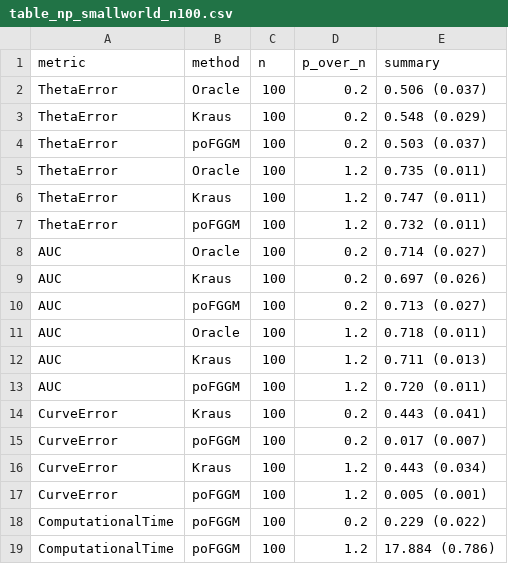
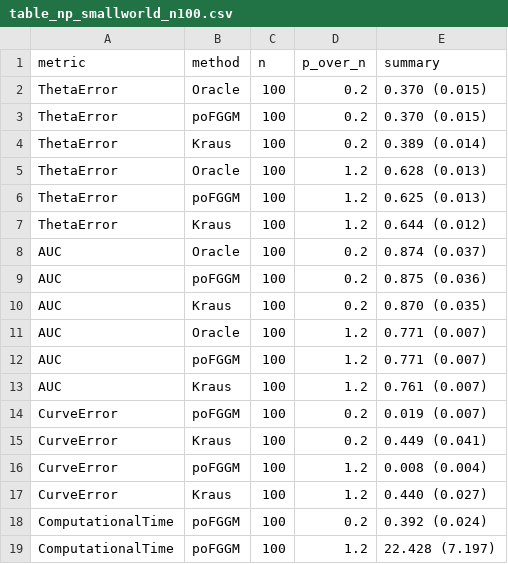
Before and after one commit to gianluca-sottile/Gaussian-Graphical-Models-for-Partially-Observed-Multivariate-Functional-Data, a CSV file: 02 - Simulations/output/tables/table_np_smallworld_n100.csv, drawn as a sheet.

```diff
--- a/02 - Simulations/output/tables/table_np_smallworld_n100.csv
+++ b/02 - Simulations/output/tables/table_np_smallworld_n100.csv
@@ -1,19 +1,19 @@
 "metric","method","n","p_over_n","summary"
-"ThetaError","Oracle","100","0.2","0.506 (0.037)"
-"ThetaError","Kraus","100","0.2","0.548 (0.029)"
-"ThetaError","poFGGM","100","0.2","0.503 (0.037)"
-"ThetaError","Oracle","100","1.2","0.735 (0.011)"
-"ThetaError","Kraus","100","1.2","0.747 (0.011)"
-"ThetaError","poFGGM","100","1.2","0.732 (0.011)"
-"AUC","Oracle","100","0.2","0.714 (0.027)"
-"AUC","Kraus","100","0.2","0.697 (0.026)"
-"AUC","poFGGM","100","0.2","0.713 (0.027)"
-"AUC","Oracle","100","1.2","0.718 (0.011)"
-"AUC","Kraus","100","1.2","0.711 (0.013)"
-"AUC","poFGGM","100","1.2","0.720 (0.011)"
-"CurveError","Kraus","100","0.2","0.443 (0.041)"
-"CurveError","poFGGM","100","0.2","0.017 (0.007)"
-"CurveError","Kraus","100","1.2","0.443 (0.034)"
-"CurveError","poFGGM","100","1.2","0.005 (0.001)"
-"ComputationalTime","poFGGM","100","0.2","0.229 (0.022)"
-"ComputationalTime","poFGGM","100","1.2","17.884 (0.786)"
+"ThetaError","Oracle","100","0.2","0.370 (0.015)"
+"ThetaError","poFGGM","100","0.2","0.370 (0.015)"
+"ThetaError","Kraus","100","0.2","0.389 (0.014)"
+"ThetaError","Oracle","100","1.2","0.628 (0.013)"
+"ThetaError","poFGGM","100","1.2","0.625 (0.013)"
+"ThetaError","Kraus","100","1.2","0.644 (0.012)"
+"AUC","Oracle","100","0.2","0.874 (0.037)"
+"AUC","poFGGM","100","0.2","0.875 (0.036)"
+"AUC","Kraus","100","0.2","0.870 (0.035)"
+"AUC","Oracle","100","1.2","0.771 (0.007)"
+"AUC","poFGGM","100","1.2","0.771 (0.007)"
+"AUC","Kraus","100","1.2","0.761 (0.007)"
+"CurveError","poFGGM","100","0.2","0.019 (0.007)"
+"CurveError","Kraus","100","0.2","0.449 (0.041)"
+"CurveError","poFGGM","100","1.2","0.008 (0.004)"
+"CurveError","Kraus","100","1.2","0.440 (0.027)"
+"ComputationalTime","poFGGM","100","0.2","0.392 (0.024)"
+"ComputationalTime","poFGGM","100","1.2","22.428 (7.197)"
```
Also changed, not shown: 2 other files.
